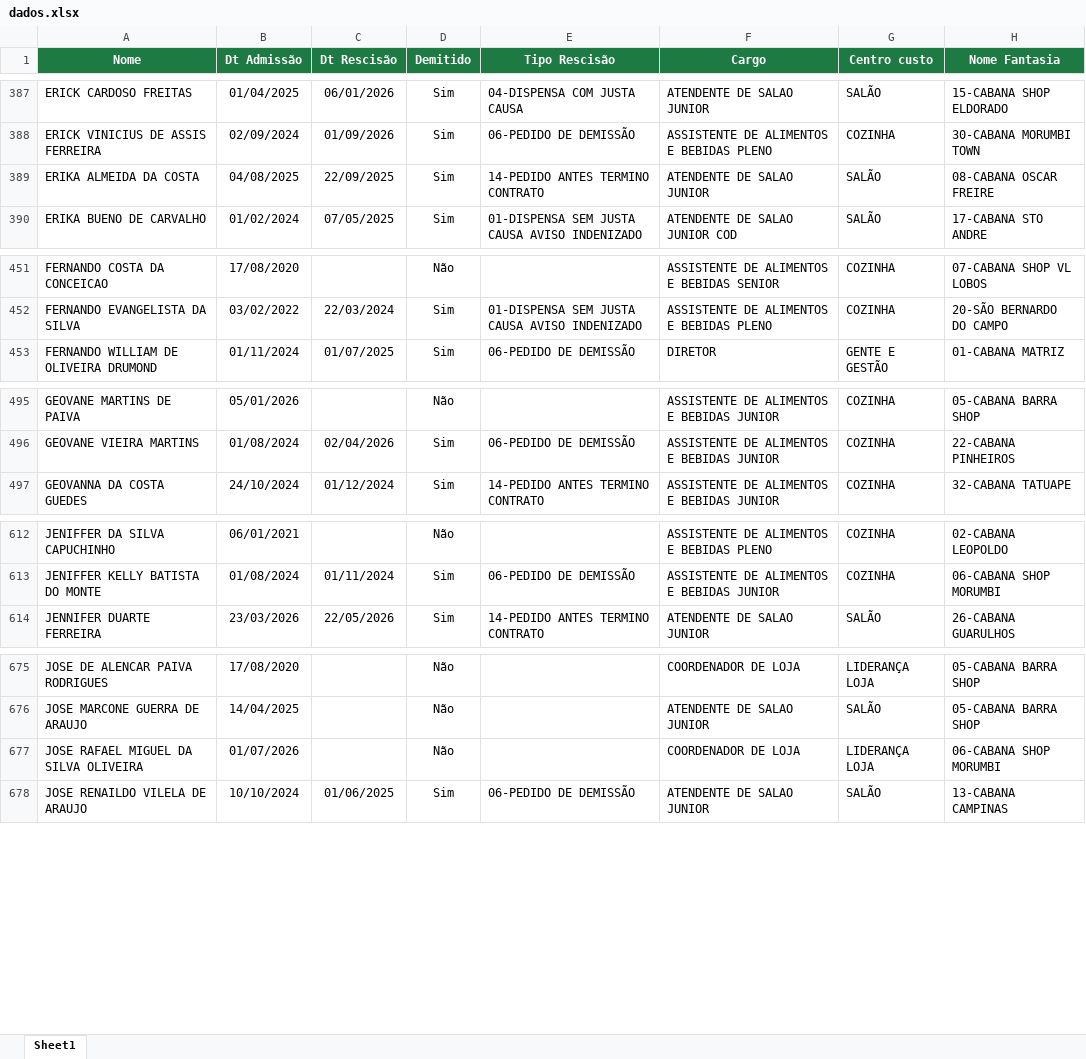
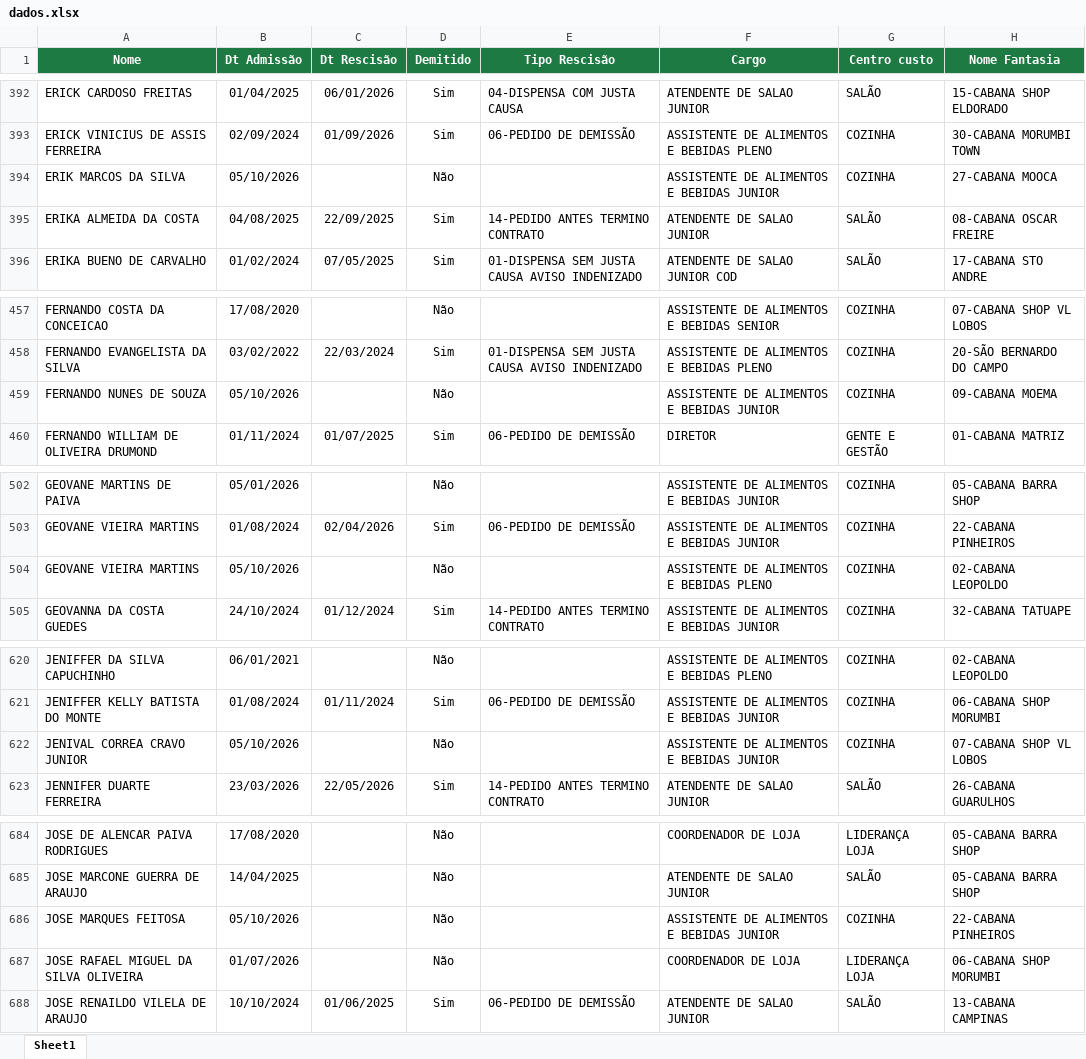
Before and after one commit to Eduardocurti/headcount, an Excel workbook: data/dados.xlsx, sheet Sheet1, drawn as a sheet; only a part is shown, gaps mark what is left out; values as stored, in another font and other column widths than the file's, no borders; the diff covers the shown part only; the diff names each change by its address in the sheet, - before the commit and + after, or states it on an @@ line.

```diff
--- a/data/dados.xlsx (sheet Sheet1)
+++ b/data/dados.xlsx (sheet Sheet1)
+row 394: ERIK MARCOS DA SILVA | 05/10/2026 |  | Não |  | ASSISTENTE DE ALIMENTOS E BEBIDAS JUNIOR | COZINHA | 27-CABANA MOOCA
+row 459: FERNANDO NUNES DE SOUZA | 05/10/2026 |  | Não |  | ASSISTENTE DE ALIMENTOS E BEBIDAS JUNIOR | COZINHA | 09-CABANA MOEMA
+row 504: GEOVANE VIEIRA MARTINS | 05/10/2026 |  | Não |  | ASSISTENTE DE ALIMENTOS E BEBIDAS PLENO | COZINHA | 02-CABANA LEOPOLDO
+row 622: JENIVAL CORREA CRAVO JUNIOR | 05/10/2026 |  | Não |  | ASSISTENTE DE ALIMENTOS E BEBIDAS JUNIOR | COZINHA | 07-CABANA SHOP VL LOBOS
+row 686: JOSE MARQUES FEITOSA | 05/10/2026 |  | Não |  | ASSISTENTE DE ALIMENTOS E BEBIDAS JUNIOR | COZINHA | 22-CABANA PINHEIROS
```
Also changed, not shown: 9 added rows and 1 edited cell elsewhere in this sheet.
